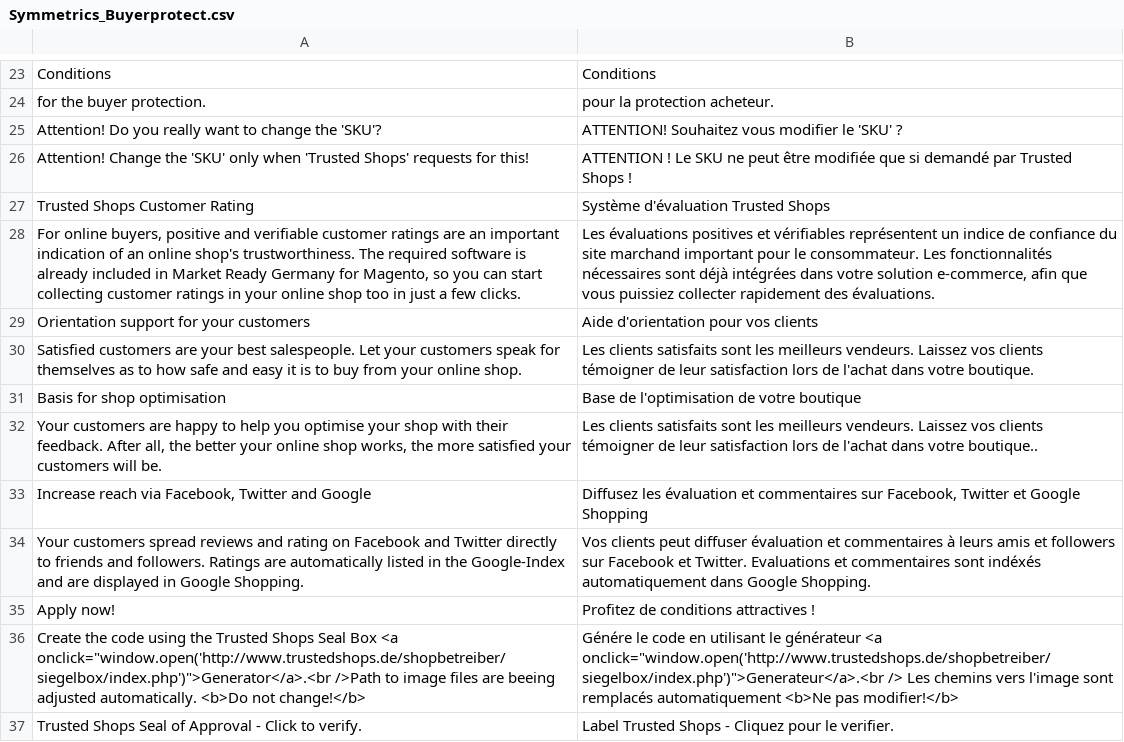
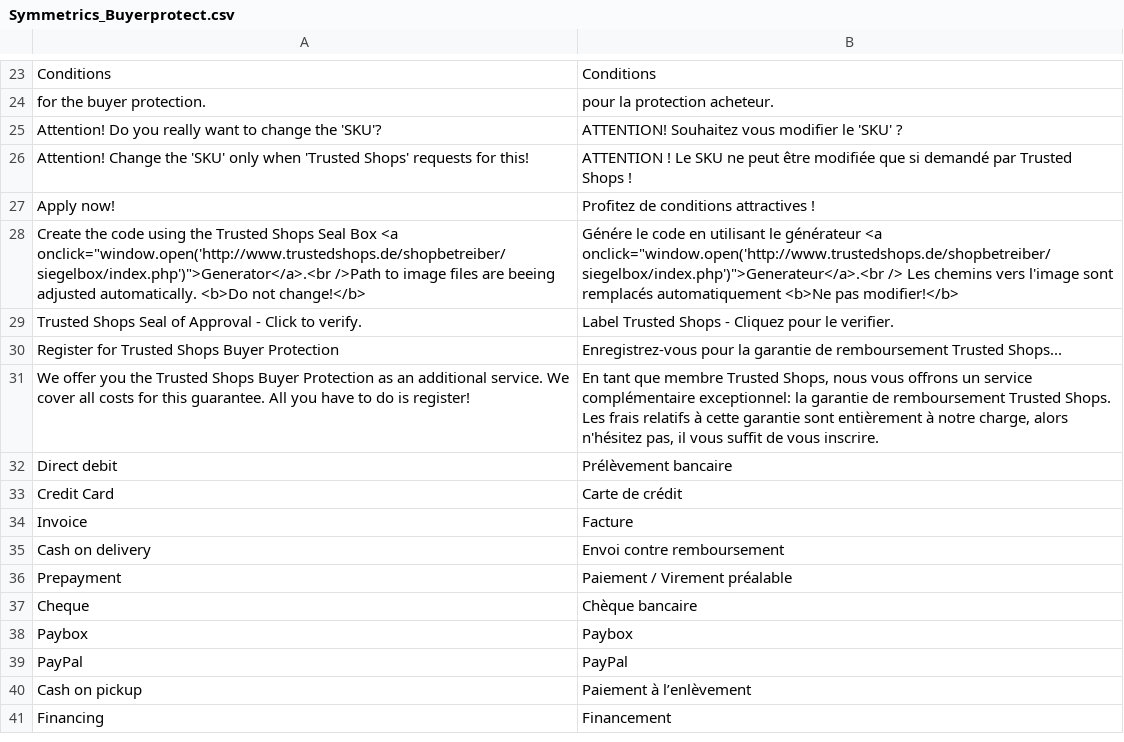
Before and after one commit to welance/trustedshops_buyerprotection, a CSV file: build/app/locale/fr_FR/Symmetrics_Buyerprotect.csv, drawn as a sheet; only a part is shown, gaps mark what is left out; the shorter side is filled out with more unchanged rows.

```diff
--- a/build/app/locale/fr_FR/Symmetrics_Buyerprotect.csv
+++ b/build/app/locale/fr_FR/Symmetrics_Buyerprotect.csv
@@ -26,10 +26,2 @@
 "Attention! Change the 'SKU' only when 'Trusted Shops' requests for this!","ATTENTION ! Le SKU ne peut être modifiée que si demandé par Trusted Shops !"
-"Trusted Shops Customer Rating","Système d'évaluation Trusted Shops"
-"For online buyers, positive and verifiable customer ratings are an important indication of an online shop's trustworthiness. The required software is already included in Market Ready Germany for Magento, so you can start collecting customer ratings in your online shop too in just a few clicks.","Les évaluations positives et vérifiables représentent un indice de confiance du site marchand important pour le consommateur. Les fonctionnalités nécessaires sont déjà intégrées dans votre solution e-commerce, afin que vous puissiez collecter rapidement des évaluations."
-"Orientation support for your customers","Aide d'orientation pour vos clients"
-"Satisfied customers are your best salespeople. Let your customers speak for themselves as to how safe and easy it is to buy from your online shop.","Les clients satisfaits sont les meilleurs vendeurs. Laissez vos clients témoigner de leur satisfaction lors de l'achat dans votre boutique."
-"Basis for shop optimisation","Base de l'optimisation de votre boutique"
-"Your customers are happy to help you optimise your shop with their feedback. After all, the better your online shop works, the more satisfied your customers will be.","Les clients satisfaits sont les meilleurs vendeurs. Laissez vos clients témoigner de leur satisfaction lors de l'achat dans votre boutique.."
-"Increase reach via Facebook, Twitter and Google","Diffusez les évaluation et commentaires sur Facebook, Twitter et Google Shopping"
-"Your customers spread reviews and rating on Facebook and Twitter directly to friends and followers. Ratings are automatically listed in the Google-Index and are displayed in Google Shopping.","Vos clients peut diffuser évaluation et commentaires à leurs amis et followers sur Facebook et Twitter. Evaluations et commentaires sont indéxés automatiquement dans Google Shopping."
 "Apply now!","Profitez de conditions attractives !"
```
Also changed, not shown: build/app/locale/de_DE/Symmetrics_Buyerprotect.csv.
